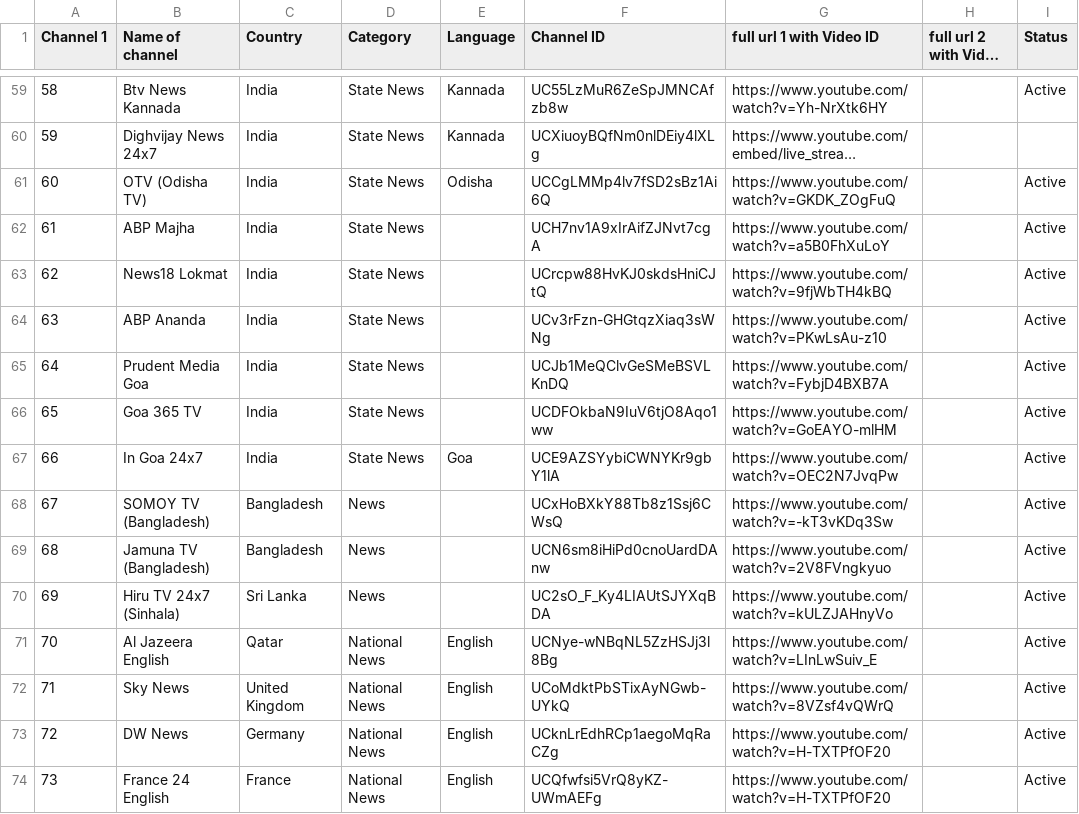
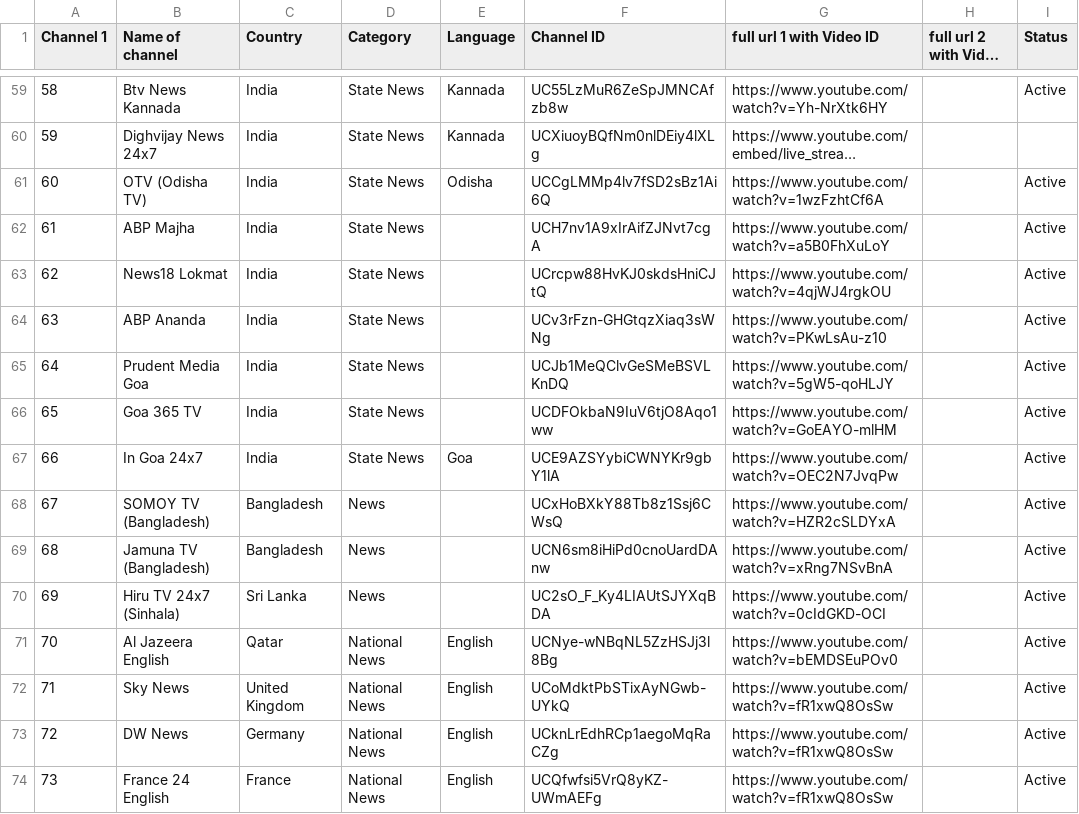
Before and after one commit to Vilfin-TV/MultiScreener, a CSV file: youtube_live_audit.csv, drawn as a sheet; only a part is shown, gaps mark what is left out; long unchanged cells end in …; the diff covers the shown part only; the diff names each change by its address in the sheet, - before the commit and + after, or states it on an @@ line.

```diff
--- a/youtube_live_audit.csv
+++ b/youtube_live_audit.csv
-G61 (full url 1 with Video ID): https://www.youtube.com/watch?v=GKDK_ZOgFuQ
+G61 (full url 1 with Video ID): https://www.youtube.com/watch?v=1wzFzhtCf6A
-G63 (full url 1 with Video ID): https://www.youtube.com/watch?v=9fjWbTH4kBQ
+G63 (full url 1 with Video ID): https://www.youtube.com/watch?v=4qjWJ4rgkOU
-G65 (full url 1 with Video ID): https://www.youtube.com/watch?v=FybjD4BXB7A
+G65 (full url 1 with Video ID): https://www.youtube.com/watch?v=5gW5-qoHLJY
-G68 (full url 1 with Video ID): https://www.youtube.com/watch?v=-kT3vKDq3Sw
+G68 (full url 1 with Video ID): https://www.youtube.com/watch?v=HZR2cSLDYxA
-G69 (full url 1 with Video ID): https://www.youtube.com/watch?v=2V8FVngkyuo
+G69 (full url 1 with Video ID): https://www.youtube.com/watch?v=xRng7NSvBnA
-G70 (full url 1 with Video ID): https://www.youtube.com/watch?v=kULZJAHnyVo
+G70 (full url 1 with Video ID): https://www.youtube.com/watch?v=0cIdGKD-OCI
-G71 (full url 1 with Video ID): https://www.youtube.com/watch?v=LInLwSuiv_E
+G71 (full url 1 with Video ID): https://www.youtube.com/watch?v=bEMDSEuPOv0
-G72 (full url 1 with Video ID): https://www.youtube.com/watch?v=8VZsf4vQWrQ
+G72 (full url 1 with Video ID): https://www.youtube.com/watch?v=fR1xwQ8OsSw
-G73:G74 (full url 1 with Video ID): https://www.youtube.com/watch?v=H-TXTPfOF20
+G73:G74 (full url 1 with Video ID): https://www.youtube.com/watch?v=fR1xwQ8OsSw
```
Also changed, not shown: 76 edited cells elsewhere in this file, 2 other files.
